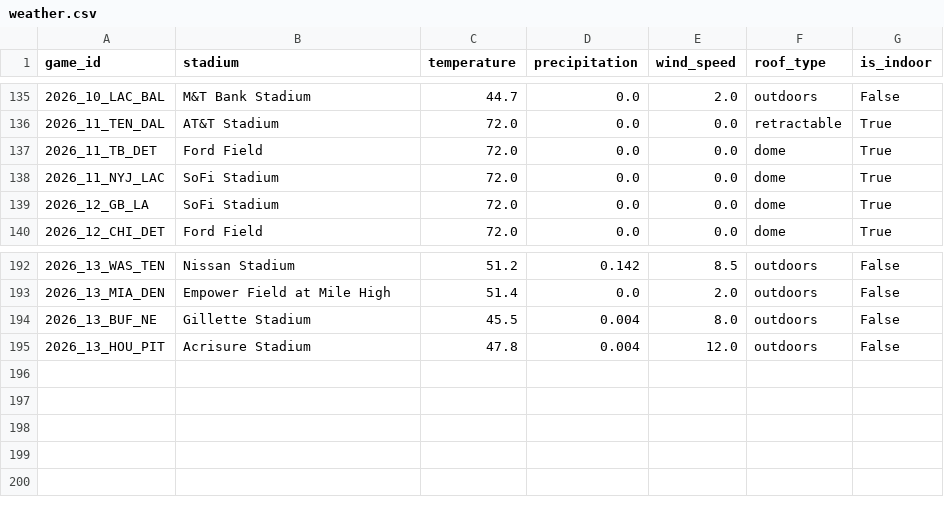
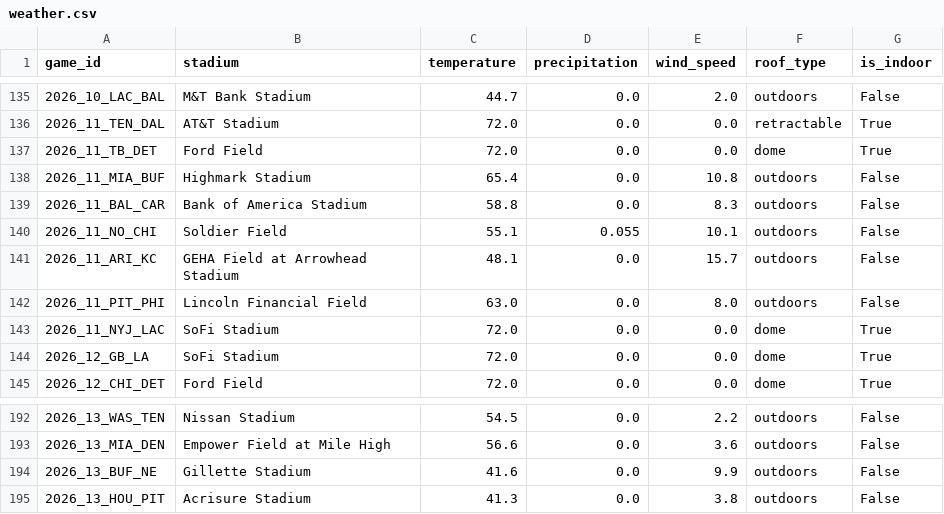
Before and after one commit to vladk-III/NFL-Football, a CSV file: data/weather.csv, drawn as a sheet; only a part is shown, gaps mark what is left out; the diff covers the shown part only.

```diff
--- a/data/weather.csv
+++ b/data/weather.csv
@@ -137,2 +137,7 @@ game_id,stadium,temperature,precipitation,wind_speed,roof_type,is_indoor
 2026_11_TB_DET,Ford Field,72.0,0.0,0.0,dome,True
+2026_11_MIA_BUF,Highmark Stadium,65.4,0.0,10.8,outdoors,False
+2026_11_BAL_CAR,Bank of America Stadium,58.8,0.0,8.3,outdoors,False
+2026_11_NO_CHI,Soldier Field,55.1,0.055,10.1,outdoors,False
+2026_11_ARI_KC,GEHA Field at Arrowhead Stadium,48.1,0.0,15.7,outdoors,False
+2026_11_PIT_PHI,Lincoln Financial Field,63.0,0.0,8.0,outdoors,False
 2026_11_NYJ_LAC,SoFi Stadium,72.0,0.0,0.0,dome,True
@@ -192,4 +192,4 @@ game_id,stadium,temperature,precipitation,wind_speed,roof_type,is_indoor
-2026_13_WAS_TEN,Nissan Stadium,51.2,0.142,8.5,outdoors,False
-2026_13_MIA_DEN,Empower Field at Mile High,51.4,0.0,2.0,outdoors,False
-2026_13_BUF_NE,Gillette Stadium,45.5,0.004,8.0,outdoors,False
-2026_13_HOU_PIT,Acrisure Stadium,47.8,0.004,12.0,outdoors,False
+2026_13_WAS_TEN,Nissan Stadium,54.5,0.0,2.2,outdoors,False
+2026_13_MIA_DEN,Empower Field at Mile High,56.6,0.0,3.6,outdoors,False
+2026_13_BUF_NE,Gillette Stadium,41.6,0.0,9.9,outdoors,False
+2026_13_HOU_PIT,Acrisure Stadium,41.3,0.0,3.8,outdoors,False
```
Also changed, not shown: 27 edited cells elsewhere in this file, data/games.csv, data/odds_snapshots.csv.
